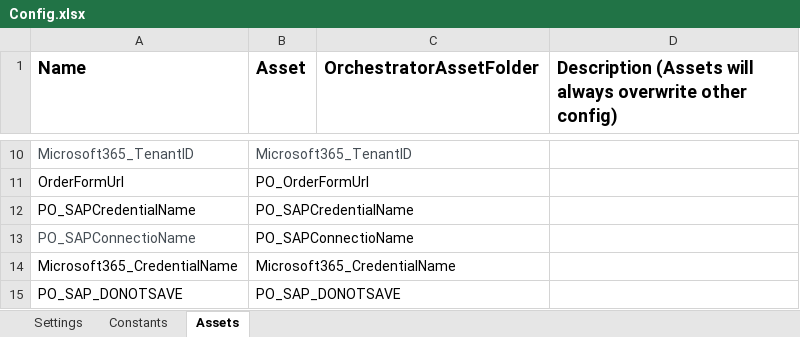
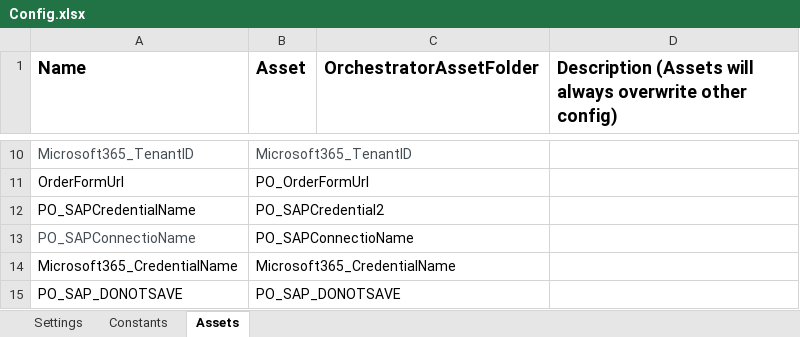
Before and after one commit to TeofilRaicu-UiPath/RSComponentsPerformer, an Excel workbook: Data/Config.xlsx, sheet Assets, drawn as a sheet; only a part is shown, gaps mark what is left out; values as stored, in another font and other column widths than the file's, no borders; charts and pictures not drawn; the diff names each change by its address in the sheet, - before the commit and + after, or states it on an @@ line.

```diff
--- a/Data/Config.xlsx (sheet Assets)
+++ b/Data/Config.xlsx (sheet Assets)
-B12 (Asset): PO_SAPCredentialName
+B12 (Asset): PO_SAPCredential2
```
Also changed, not shown: sheet Settings, charts or pictures, 5 other files.
